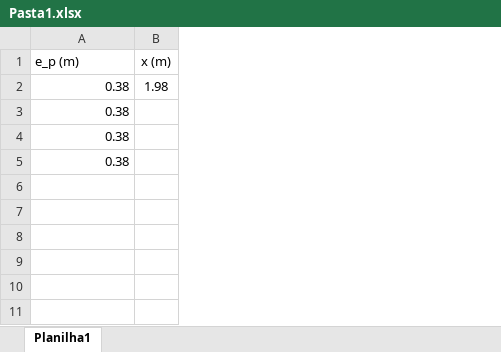
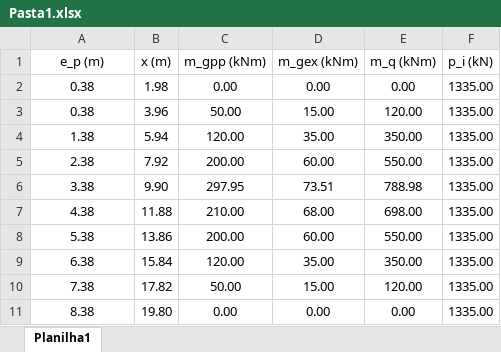
Before and after one commit to wmpjrufg/PROTENSAOTENSAOES, an Excel workbook: Pasta1.xlsx, sheet Planilha1, drawn as a sheet; values as stored, in another font and other column widths than the file's, no borders; removed rows and columns are numbered as before the commit, all else as after; the diff names each change by its address in the sheet, - before the commit and + after, or states it on an @@ line.

```diff
--- a/Pasta1.xlsx (sheet Planilha1)
+++ b/Pasta1.xlsx (sheet Planilha1)
+column C (m_gpp (kNm)), rows 2-3: 0.00 | 50.00
+column D (m_gex (kNm)), rows 2-3: 0.00 | 15.00
+column E (m_q (kNm)), rows 2-3: 0.00 | 120.00
+column F (p_i (kN)), rows 2-3: 1335.00 | 1335.00
-A1 alignment: left
+A1 alignment: center
-A2:A3 alignment: right
+A2:A3 alignment: center
-B3 (x (m)): (empty)
+B3 (x (m)): 3.96
-row 4: 0.38
-row 5: 0.38
+row 4: 1.38 | 5.94 | 120.00 | 35.00 | 350.00 | 1335.00
+row 5: 2.38 | 7.92 | 200.00 | 60.00 | 550.00 | 1335.00
+row 6: 3.38 | 9.90 | 297.95 | 73.51 | 788.98 | 1335.00
+row 7: 4.38 | 11.88 | 210.00 | 68.00 | 698.00 | 1335.00
+row 8: 5.38 | 13.86 | 200.00 | 60.00 | 550.00 | 1335.00
+row 9: 6.38 | 15.84 | 120.00 | 35.00 | 350.00 | 1335.00
+row 10: 7.38 | 17.82 | 50.00 | 15.00 | 120.00 | 1335.00
+row 11: 8.38 | 19.80 | 0.00 | 0.00 | 0.00 | 1335.00
```
Also changed, not shown: 3 other files.
